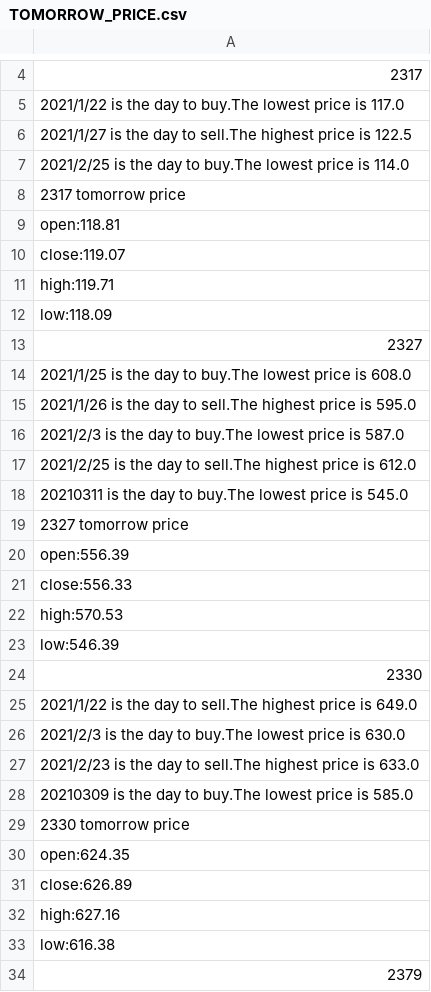
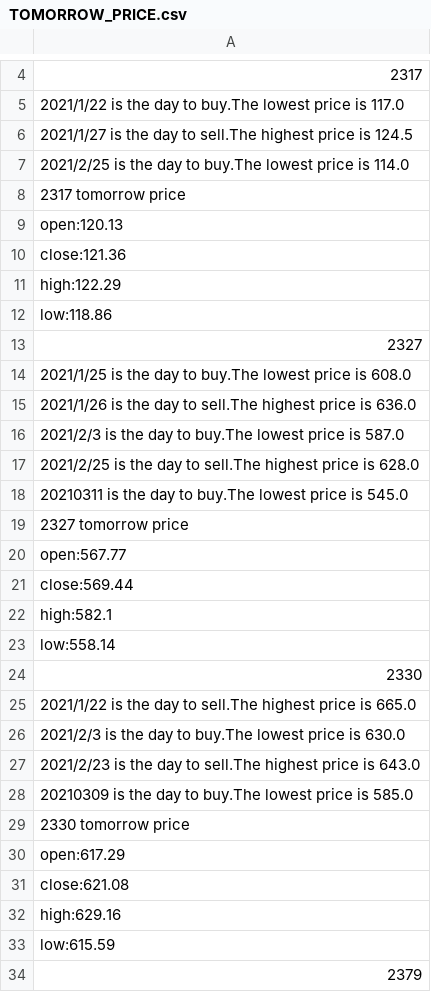
Before and after one commit to marktsao/stock_website, a CSV file: TOMORROW_PRICE.csv, drawn as a sheet; only a part is shown, gaps mark what is left out; the diff covers the shown part only; the diff names each change by its address in the sheet, - before the commit and + after, or states it on an @@ line.

```diff
--- a/TOMORROW_PRICE.csv
+++ b/TOMORROW_PRICE.csv
-A6: …price is 122.5
+A6: …price is 124.5
-A9: open:118.81
+A9: open:120.13
-A10: close:119.07
+A10: close:121.36
-A11: high:119.71
+A11: high:122.29
-A12: low:118.09
+A12: low:118.86
-A15: …price is 595.0
+A15: …price is 636.0
-A17: …price is 612.0
+A17: …price is 628.0
-A20: open:556.39
+A20: open:567.77
-A21: close:556.33
+A21: close:569.44
-A22: high:570.53
+A22: high:582.1
-A23: low:546.39
+A23: low:558.14
-A25: …price is 649.0
+A25: …price is 665.0
-A27: …price is 633.0
+A27: …price is 643.0
-A30: open:624.35
+A30: open:617.29
-A31: close:626.89
+A31: close:621.08
-A32: high:627.16
+A32: high:629.16
-A33: low:616.38
+A33: low:615.59
```
Also changed, not shown: 2 removed rows and 24 edited cells elsewhere in this file, 2 other files.
